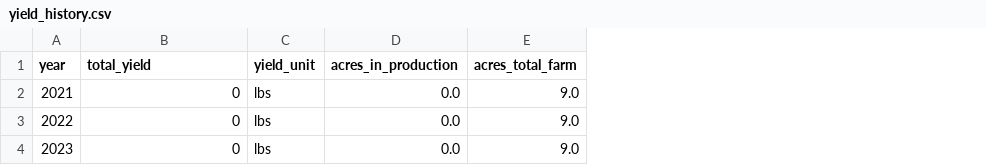
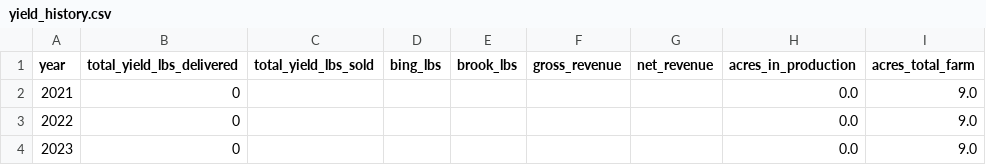
Before and after one commit to shreyachitt-pixel/cherry-farm-precision-ag, a CSV file: data/yield/yield_history.csv, drawn as a sheet; only a part is shown; removed rows and columns are numbered as before the commit, all else as after; the diff covers the shown part only; the diff names each change by its address in the sheet, - before the commit and + after, or states it on an @@ line.

Commit message:
Confirm exact 2024 yield figures from packing house records
Replaces the estimated 2024 total with exact numbers from Delta
Packing Co. of Lodi's Crop Insurance Worksheet Summary and grower
settlement statements: 30,514 lbs delivered (22,691 Bing + 7,823
Brook), 29,868 lbs sold, $48,572.85 gross / $25,111.10 net -- matches
the crop-insurance production report's total exactly. Also records
that 2025 was a good year (exact figure still needed) and 2026 was a
total failure attributed to weather (frost and/or heat -- timing
still needed).

No source documents or personal information are included -- only the
bare figures, per the project's data-provenance rules.

```diff
--- a/data/yield/yield_history.csv
+++ b/data/yield/yield_history.csv
-column C (yield_unit), rows 2-4: all lbs
+column C (total_yield_lbs_sold), empty
+column D (bing_lbs), empty
+column E (brook_lbs), empty
+column F (gross_revenue), empty
+column G (net_revenue), empty
-B1: total_yield
+B1: total_yield_lbs_delivered
```
Also changed, not shown: 3 edited cells elsewhere in this file.
